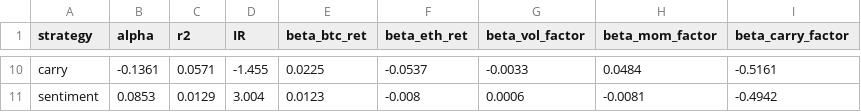
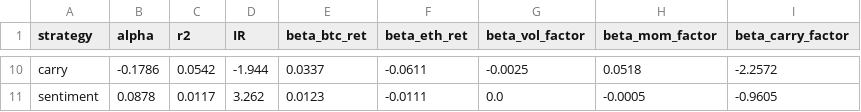
Before and after one commit to sharonlau15/crypto_algo, a CSV file: results/attribution_report.csv, drawn as a sheet; only a part is shown, gaps mark what is left out; the diff covers the shown part only; the diff names each change by its address in the sheet, - before the commit and + after, or states it on an @@ line.

```diff
--- a/results/attribution_report.csv
+++ b/results/attribution_report.csv
-B10 (alpha): -0.1361
+B10 (alpha): -0.1786
-C10 (r2): 0.0571
+C10 (r2): 0.0542
-D10 (IR): -1.455
+D10 (IR): -1.944
-E10 (beta_btc_ret): 0.0225
+E10 (beta_btc_ret): 0.0337
-F10 (beta_eth_ret): -0.0537
+F10 (beta_eth_ret): -0.0611
-G10 (beta_vol_factor): -0.0033
+G10 (beta_vol_factor): -0.0025
-H10 (beta_mom_factor): 0.0484
+H10 (beta_mom_factor): 0.0518
-I10 (beta_carry_factor): -0.5161
+I10 (beta_carry_factor): -2.2572
-B11 (alpha): 0.0853
+B11 (alpha): 0.0878
-C11 (r2): 0.0129
+C11 (r2): 0.0117
-D11 (IR): 3.004
+D11 (IR): 3.262
-F11 (beta_eth_ret): -0.008
+F11 (beta_eth_ret): -0.0111
-G11 (beta_vol_factor): 0.0006
+G11 (beta_vol_factor): 0.0
-H11 (beta_mom_factor): -0.0081
+H11 (beta_mom_factor): -0.0005
-I11 (beta_carry_factor): -0.4942
+I11 (beta_carry_factor): -0.9605
```
Also changed, not shown: 64 edited cells elsewhere in this file, results/cumulative_returns.csv, results/monthly_seasonality.csv, 22 other files.
